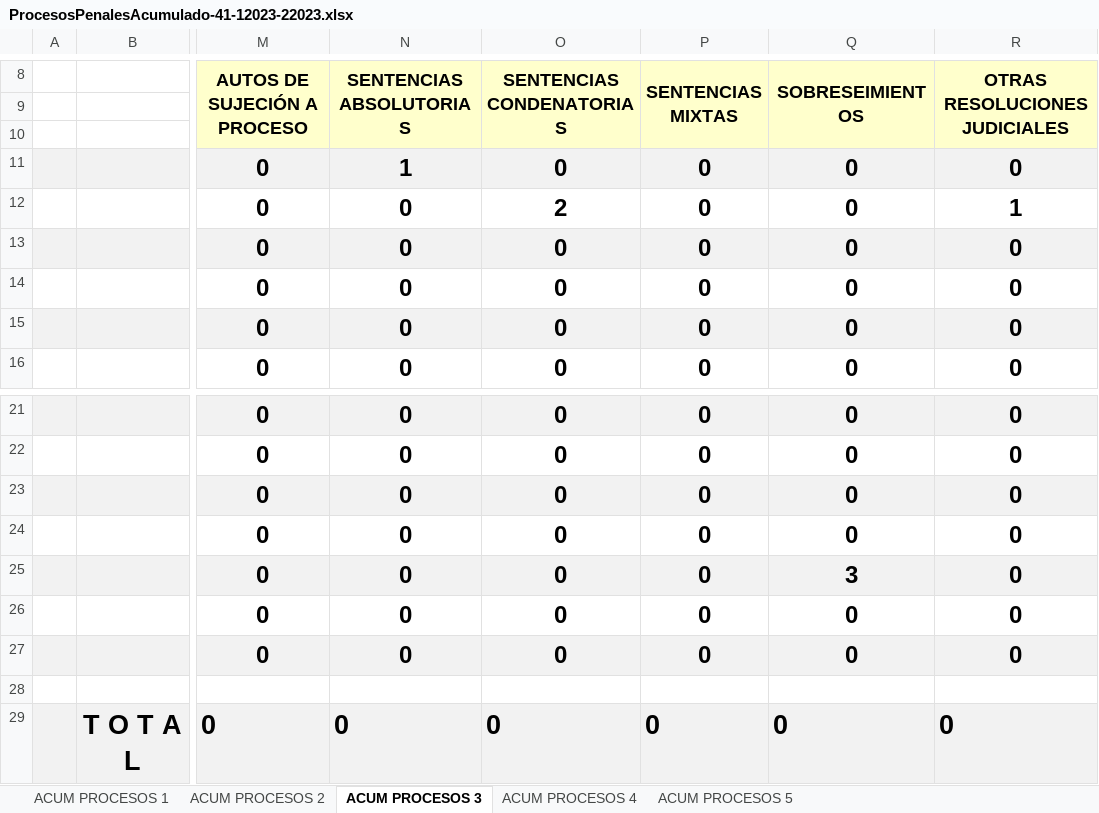
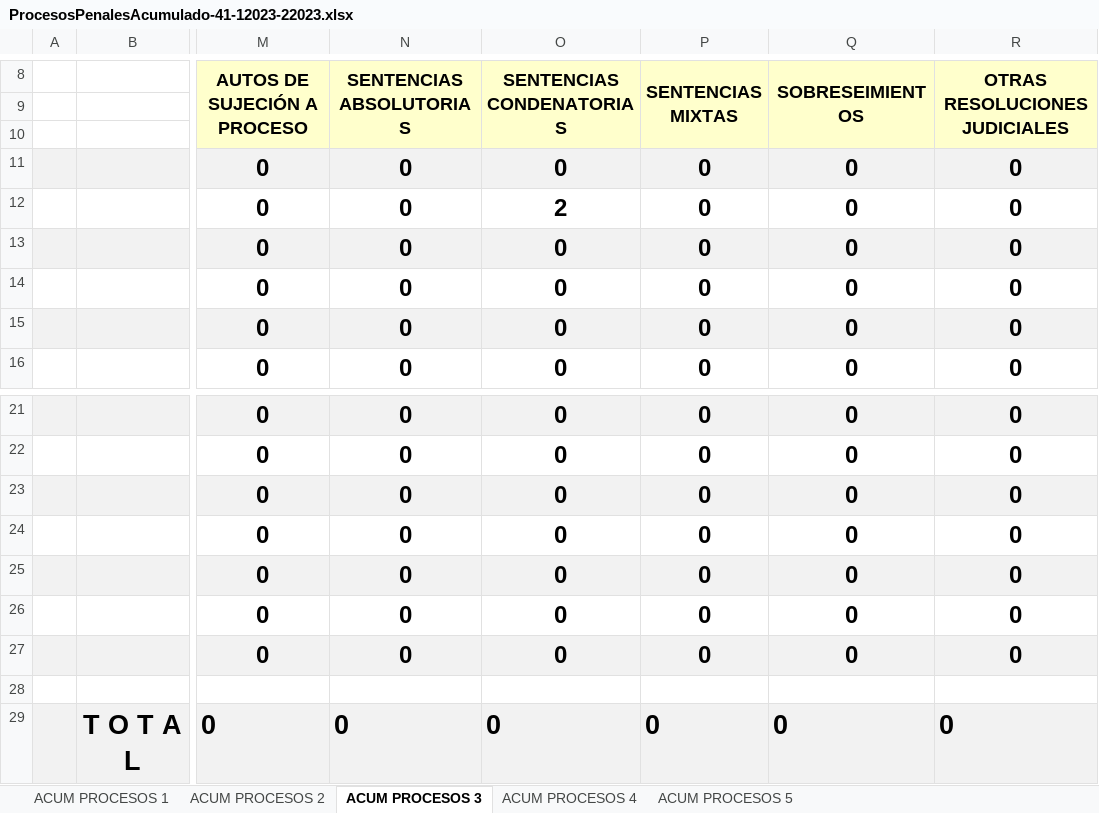
Before and after one commit to Proyectosdpe2020/sire, an Excel workbook: format/procesosPenales/downloadReportProcesosPenales/ProcesosPenalesAcumulado-41-12023-22023.xlsx, sheet ACUM PROCESOS 3, drawn as a sheet; only a part is shown, gaps mark what is left out; values as stored, in another font and other column widths than the file's, no borders; charts and pictures not drawn; the diff names each change by its address in the sheet, - before the commit and + after, or states it on an @@ line.

```diff
--- a/format/procesosPenales/downloadReportProcesosPenales/ProcesosPenalesAcumulado-41-12023-22023.xlsx (sheet ACUM PROCESOS 3)
+++ b/format/procesosPenales/downloadReportProcesosPenales/ProcesosPenalesAcumulado-41-12023-22023.xlsx (sheet ACUM PROCESOS 3)
-N11 (SENTENCIAS ABSOLUTORIAS): 1
+N11 (SENTENCIAS ABSOLUTORIAS): 0
-R12 (OTRAS RESOLUCIONES JUDICIALES): 1
+R12 (OTRAS RESOLUCIONES JUDICIALES): 0
-Q25 (SOBRESEIMIENTOS): 3
+Q25 (SOBRESEIMIENTOS): 0
```
Also changed, not shown: sheet ACUM PROCESOS 5, sheet ACUM PROCESOS 1, sheet ACUM PROCESOS 2, sheet ACUM PROCESOS 4, format/procesosPenales/downloadReportProcesosPenales/ProcesosPenalesAcumulado-41-12023-12023.xlsx, format/procesosPenales/downloadReportProcesosPenales/ProcesosPenalesAcumulado-41-22023-22023.xlsx, 5 other files.
